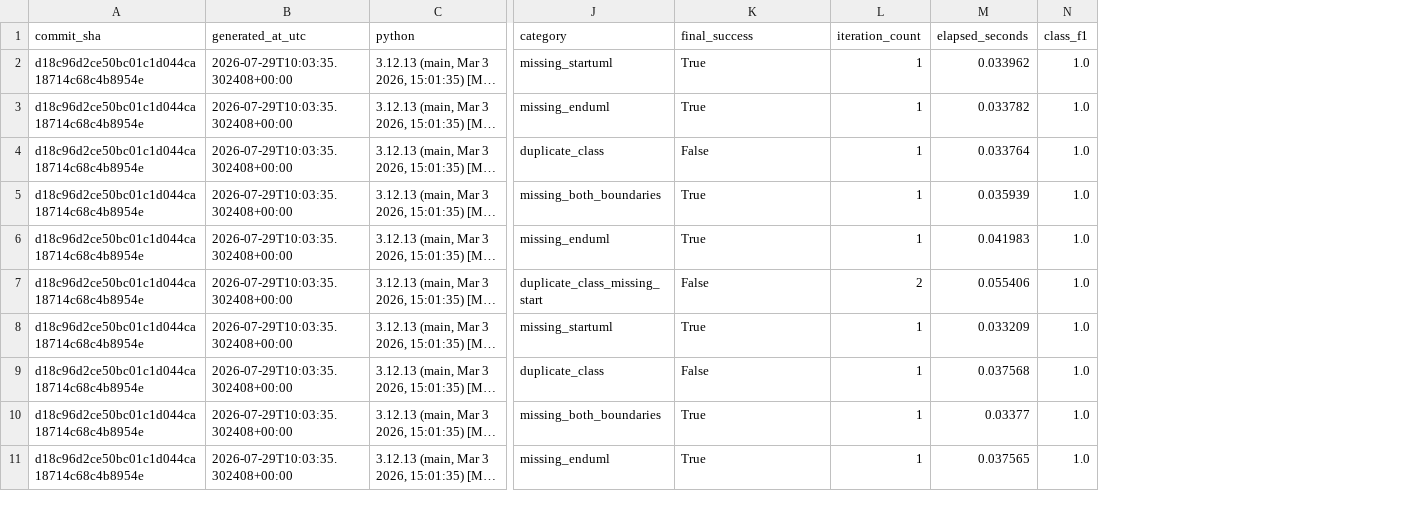
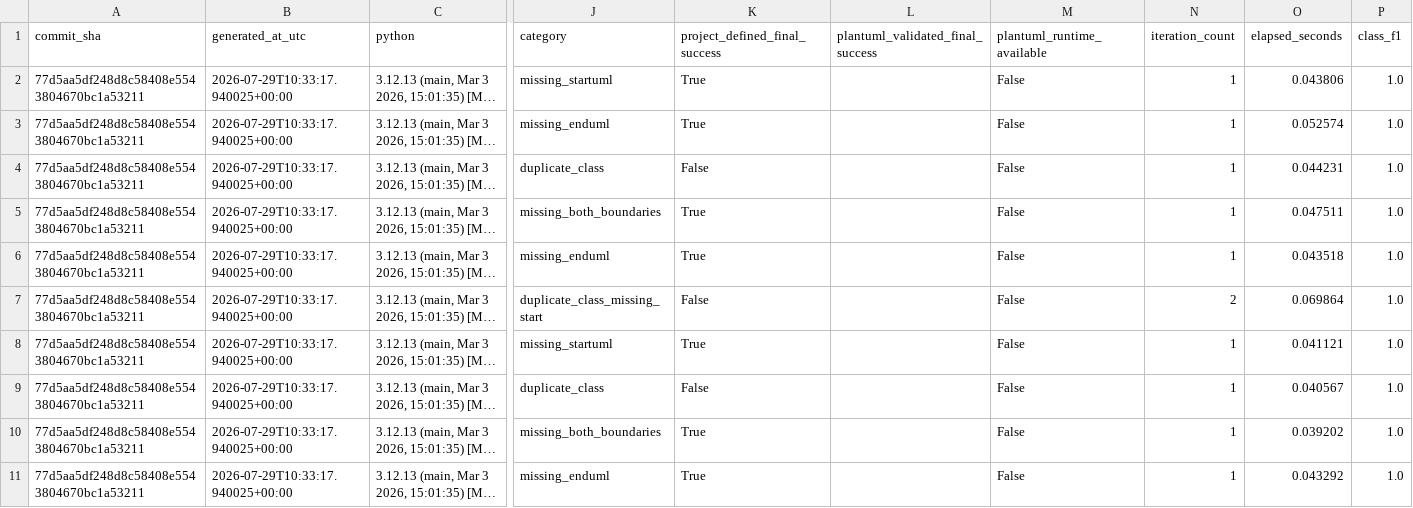
Before and after one commit to zeeynepkaratas/cure-cognitive-uml-repair-engine-clean, a CSV file: backend/evaluation/results/pure_external_deterministic_experiment.csv, drawn as a sheet; only a part is shown, gaps mark what is left out; long unchanged cells end in …; addresses are those after the commit; the diff names each change by its address in the sheet, - before the commit and + after, or states it on an @@ line.

```diff
--- a/backend/evaluation/results/pure_external_deterministic_experiment.csv
+++ b/backend/evaluation/results/pure_external_deterministic_experiment.csv
+column L (plantuml_validated_final_success), empty
+column M (plantuml_runtime_available), rows 2-11: all False
-K1: final_success
+K1: project_defined_final_success
-A2:A11 (commit_sha): d18c96d2ce50bc01c1d044ca18714c68c4b8954e
+A2:A11 (commit_sha): 77d5aa5df248d8c58408e5543804670bc1a53211
-B2:B11 (generated_at_utc): 2026-07-29T10:03:35.302408+00:00
+B2:B11 (generated_at_utc): 2026-07-29T10:33:17.940025+00:00
-O2 (elapsed_seconds): 0.033962
+O2 (elapsed_seconds): 0.043806
-O3 (elapsed_seconds): 0.033782
+O3 (elapsed_seconds): 0.052574
-O4 (elapsed_seconds): 0.033764
+O4 (elapsed_seconds): 0.044231
-O5 (elapsed_seconds): 0.035939
+O5 (elapsed_seconds): 0.047511
-O6 (elapsed_seconds): 0.041983
+O6 (elapsed_seconds): 0.043518
-O7 (elapsed_seconds): 0.055406
+O7 (elapsed_seconds): 0.069864
-O8 (elapsed_seconds): 0.033209
+O8 (elapsed_seconds): 0.041121
-O9 (elapsed_seconds): 0.037568
+O9 (elapsed_seconds): 0.040567
-O10 (elapsed_seconds): 0.03377
+O10 (elapsed_seconds): 0.039202
-O11 (elapsed_seconds): 0.037565
+O11 (elapsed_seconds): 0.043292
```
Also changed, not shown: backend/evaluation/results/deterministic_analysis_latency_experiment.csv, backend/evaluation/results/shared_benchmark_deterministic_experiment.csv, 10 other files.
